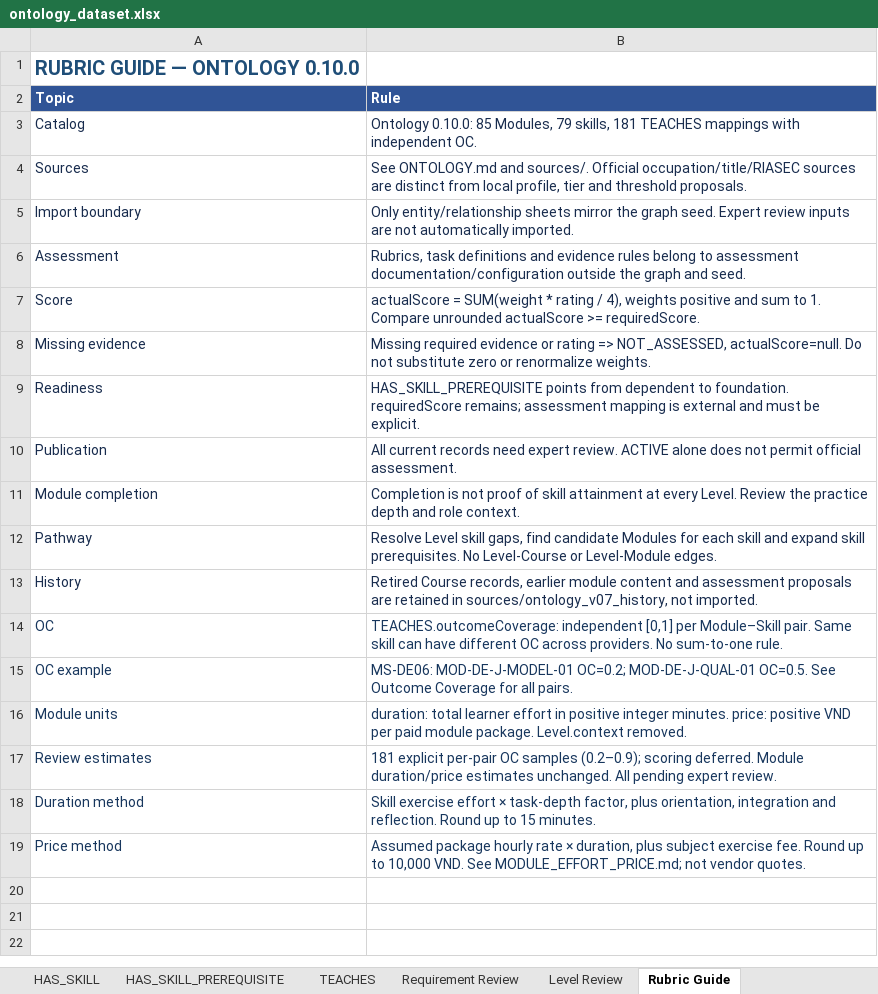
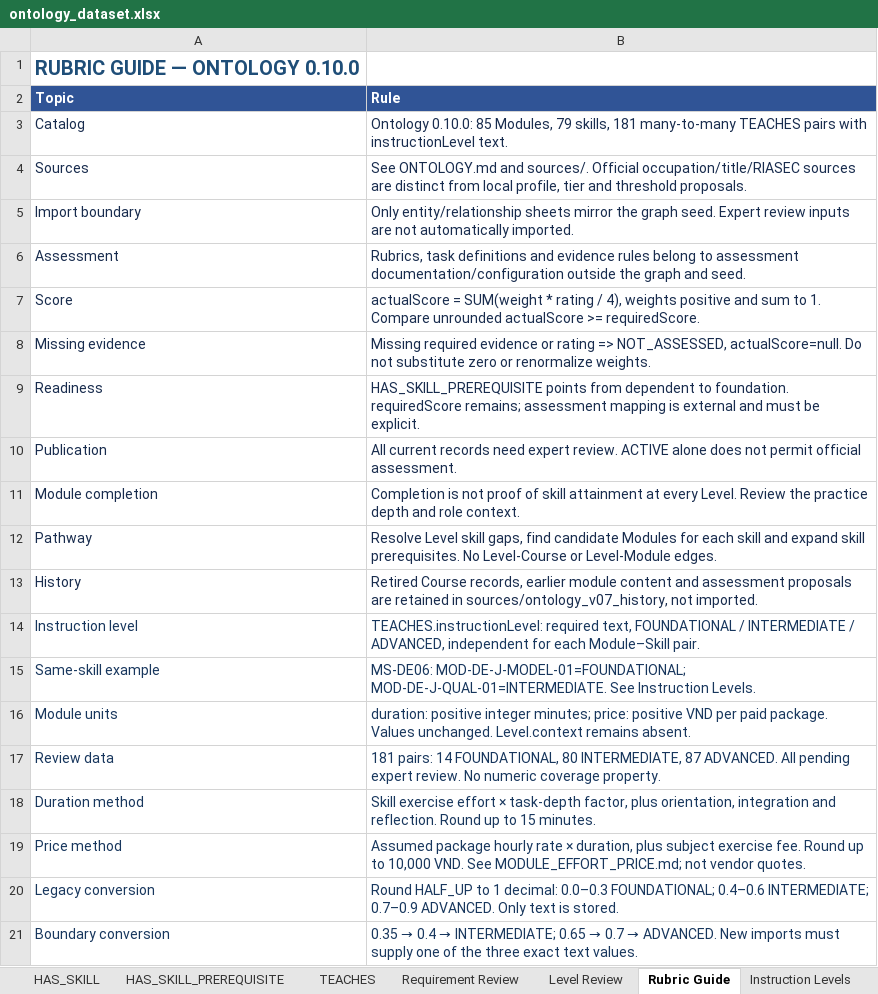
Before and after one commit to SEP490-Fall-2026-GFA26SE64/SEP490, an Excel workbook: documents/dataset/ontology_dataset.xlsx, sheet Rubric Guide, drawn as a sheet; values as stored, in another font and other column widths than the file's, no borders; removed rows and columns are numbered as before the commit, all else as after; the diff names each change by its address in the sheet, - before the commit and + after, or states it on an @@ line.

Commit message:
Update ontology
 outcomeCoverage  -> instructionLevel

```diff
--- a/documents/dataset/ontology_dataset.xlsx (sheet Rubric Guide)
+++ b/documents/dataset/ontology_dataset.xlsx (sheet Rubric Guide)
-B3 (Rule): …skills, 181 TEACHES mappings with independent OC.
+B3 (Rule): …skills, 181 many-to-many TEACHES pairs with instructionLevel text.
-row 14: OC | TEACHES.outcomeCoverage: independent [0,1] per Module–Skill pair. Same skill can have different OC across providers. No sum-to-one rule.
-row 15: OC example | MS-DE06: MOD-DE-J-MODEL-01 OC=0.2; MOD-DE-J-QUAL-01 OC=0.5. See Outcome Coverage for all pairs.
+row 14: Instruction level | TEACHES.instructionLevel: required text, FOUNDATIONAL / INTERMEDIATE / ADVANCED, independent for each Module–Skill pair.
+row 15: Same-skill example | MS-DE06: MOD-DE-J-MODEL-01=FOUNDATIONAL; MOD-DE-J-QUAL-01=INTERMEDIATE. See Instruction Levels.
-B16 (Rule): duration: total learner effort in positive integer minutes. price: positive VND per paid module package. Level.context removed.
+B16 (Rule): duration: positive integer minutes; price: positive VND per paid package. Values unchanged. Level.context remains absent.
-row 17: Review estimates | 181 explicit per-pair OC samples (0.2–0.9); scoring deferred. Module duration/price estimates unchanged. All pending expert review.
+row 17: Review data | 181 pairs: 14 FOUNDATIONAL, 80 INTERMEDIATE, 87 ADVANCED. All pending expert review. No numeric coverage property.
+row 20: Legacy conversion | Round HALF_UP to 1 decimal: 0.0–0.3 FOUNDATIONAL; 0.4–0.6 INTERMEDIATE; 0.7–0.9 ADVANCED. Only text is stored.
+row 21: Boundary conversion | 0.35 → 0.4 → INTERMEDIATE; 0.65 → 0.7 → ADVANCED. New imports must supply one of the three exact text values.
```
Also changed, not shown: sheet Instruction Levels, sheet TEACHES, sheet Overview & TOC, other sheet tabs, 27 other files.
